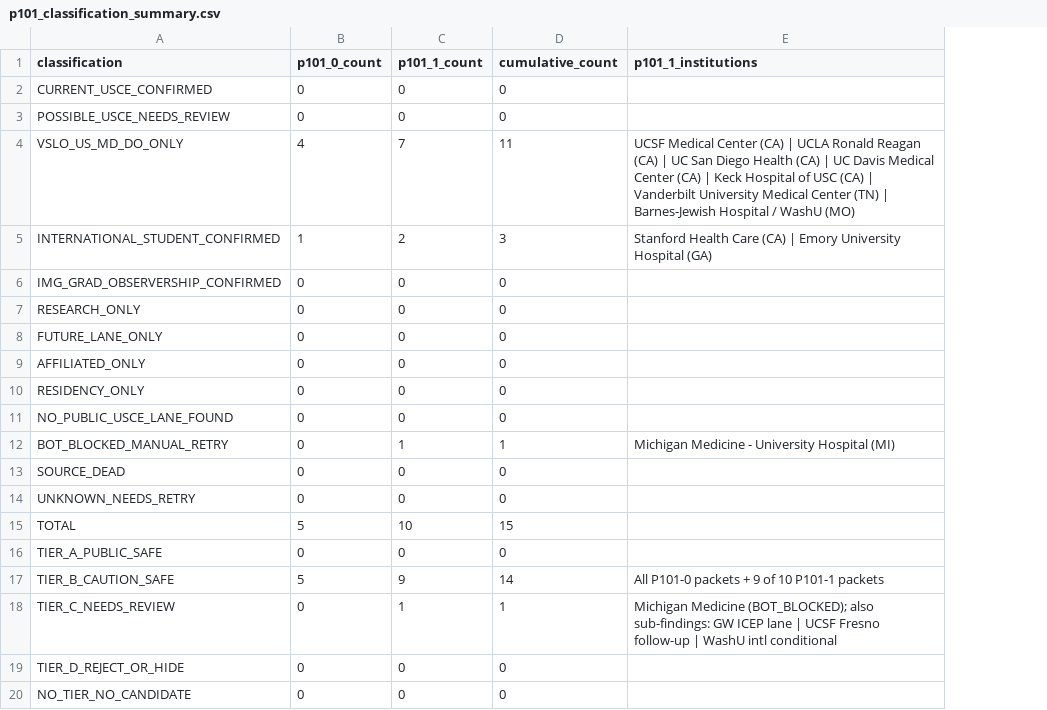
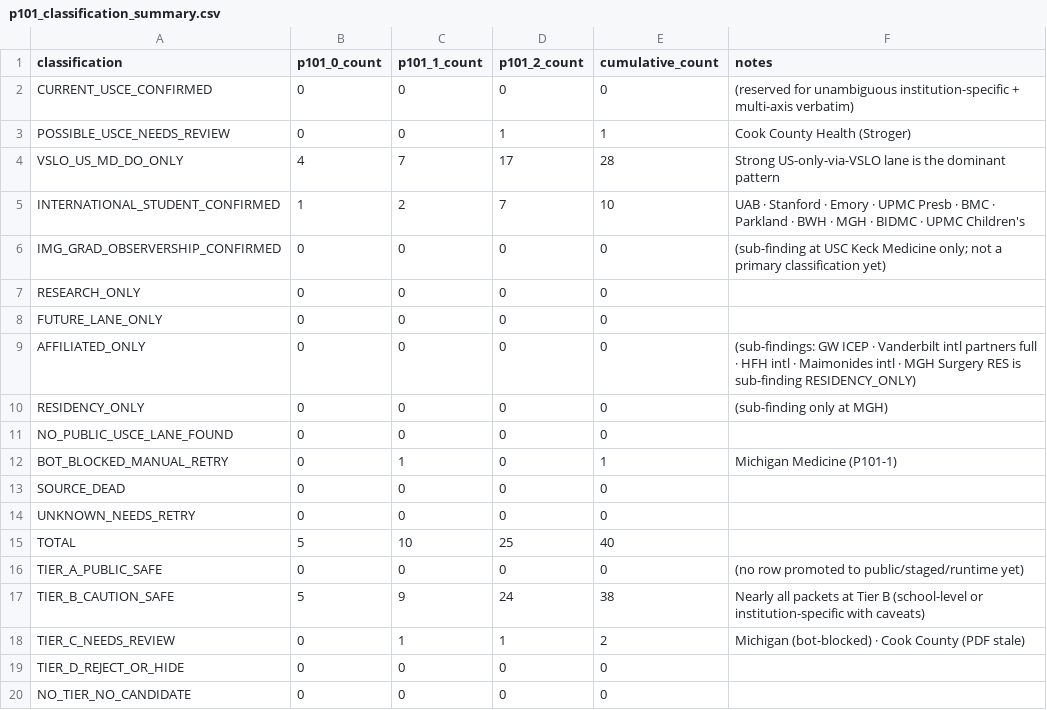
Before and after one commit to shalinder88/uscehub, a CSV file: docs/platform-v2/local/usce-discovery-command-center/p101_classification_summary.csv, drawn as a sheet; removed rows and columns are numbered as before the commit, all else as after; the diff names each change by its address in the sheet, - before the commit and + after, or states it on an @@ line.

```diff
--- a/docs/platform-v2/local/usce-discovery-command-center/p101_classification_summary.csv
+++ b/docs/platform-v2/local/usce-discovery-command-center/p101_classification_summary.csv
+column D (p101_2_count), rows 2-20: 0 | 1 | 17 | 7 | 0 | 0 | 0 | 0 | 0 | 0 | 0 | 0 | 0 | 25 | 0 | 24 | 1 | 0 | 0
-column E (p101_1_institutions), rows 4-18: UCSF Medical Center (CA) | UCLA Ronald Reagan (CA) | UC San Diego Health (CA) | UC Davis Medical Center (CA) | Keck Hospital of USC (CA) | Vanderbilt University Medical Center (TN) | Barnes-Jewish Hospital / WashU (MO) | Stanford Health Care (CA) | Emory University Hospital (GA) |  |  |  |  |  |  | Michigan Medicine - University Hospital (MI) |  |  |  |  | All P101-0 packets + 9 of 10 P101-1 packets | Michigan Medicine (BOT_BLOCKED); also sub-findings: GW ICEP lane | UCSF Fresno follow-up | WashU intl conditional
+column F (notes), rows 2-18: (reserved for unambiguous institution-specific + multi-axis verbatim) | Cook County Health (Stroger) | Strong US-only-via-VSLO lane is the dominant pattern | UAB · Stanford · Emory · UPMC Presb · BMC · Parkland · BWH · MGH · BIDMC · UPMC Children's | (sub-finding at USC Keck Medicine only; not a primary classification yet) |  |  | (sub-findings: GW ICEP · Vanderbilt intl partners full · HFH intl · Maimonides intl · MGH Surgery RES is sub-finding RESIDENCY_ONLY) | (sub-finding only at MGH) |  | Michigan Medicine (P101-1) |  |  |  | (no row promoted to public/staged/runtime yet) | Nearly all packets at Tier B (school-level or institution-specific with caveats) | Michigan (bot-blocked) · Cook County (PDF stale)
-E3 (cumulative_count): 0
+E3 (cumulative_count): 1
-E4 (cumulative_count): 11
+E4 (cumulative_count): 28
-E5 (cumulative_count): 3
+E5 (cumulative_count): 10
-E15 (cumulative_count): 15
+E15 (cumulative_count): 40
-E17 (cumulative_count): 14
+E17 (cumulative_count): 38
-E18 (cumulative_count): 1
+E18 (cumulative_count): 2
```
Also changed, not shown: docs/platform-v2/local/usce-discovery-command-center/p101_current_scoreboard.csv, 34 other files.
